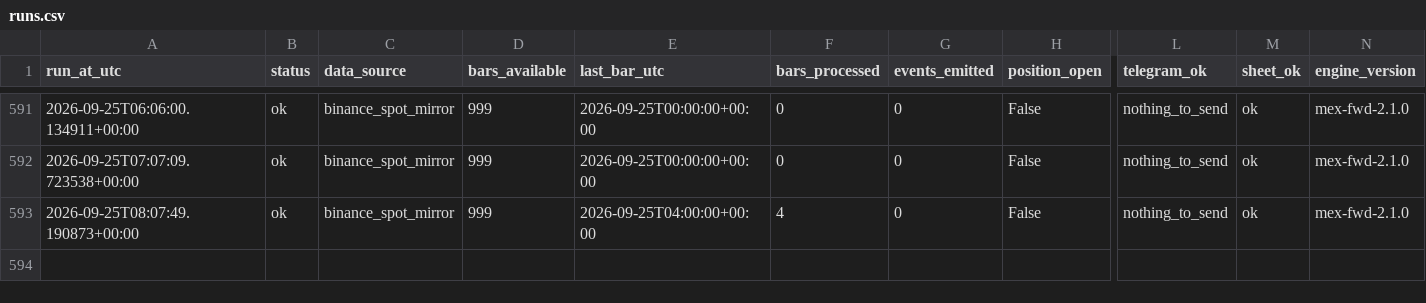
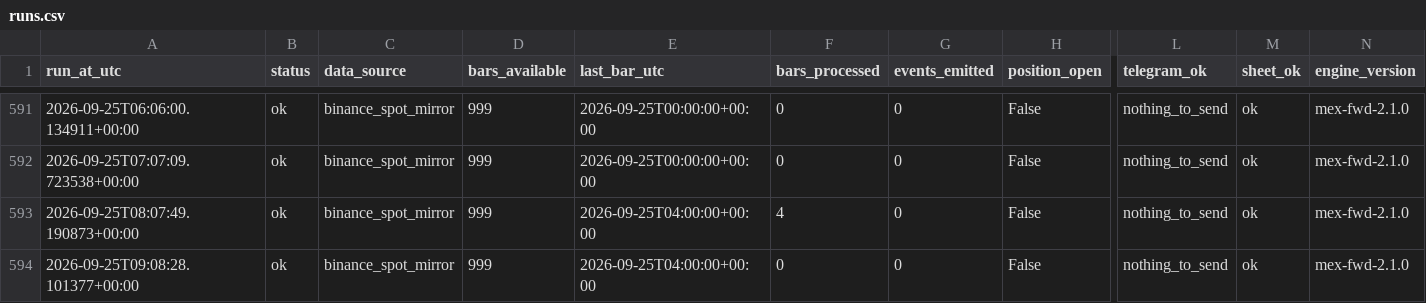
Before and after one commit to daijobudesu69/Crypto-MEX, a CSV file: state/runs.csv, drawn as a sheet; only a part is shown, gaps mark what is left out; rows hold the shown columns only; the diff names each change by its address in the sheet, - before the commit and + after, or states it on an @@ line.

```diff
--- a/state/runs.csv
+++ b/state/runs.csv
+row 594: 2026-09-25T09:08:28.101377+00:00 | ok | binance_spot_mirror | 999 | 2026-09-25T04:00:00+00:00 | 0 | 0 | False | nothing_to_send | ok | mex-fwd-2.1.0
```
